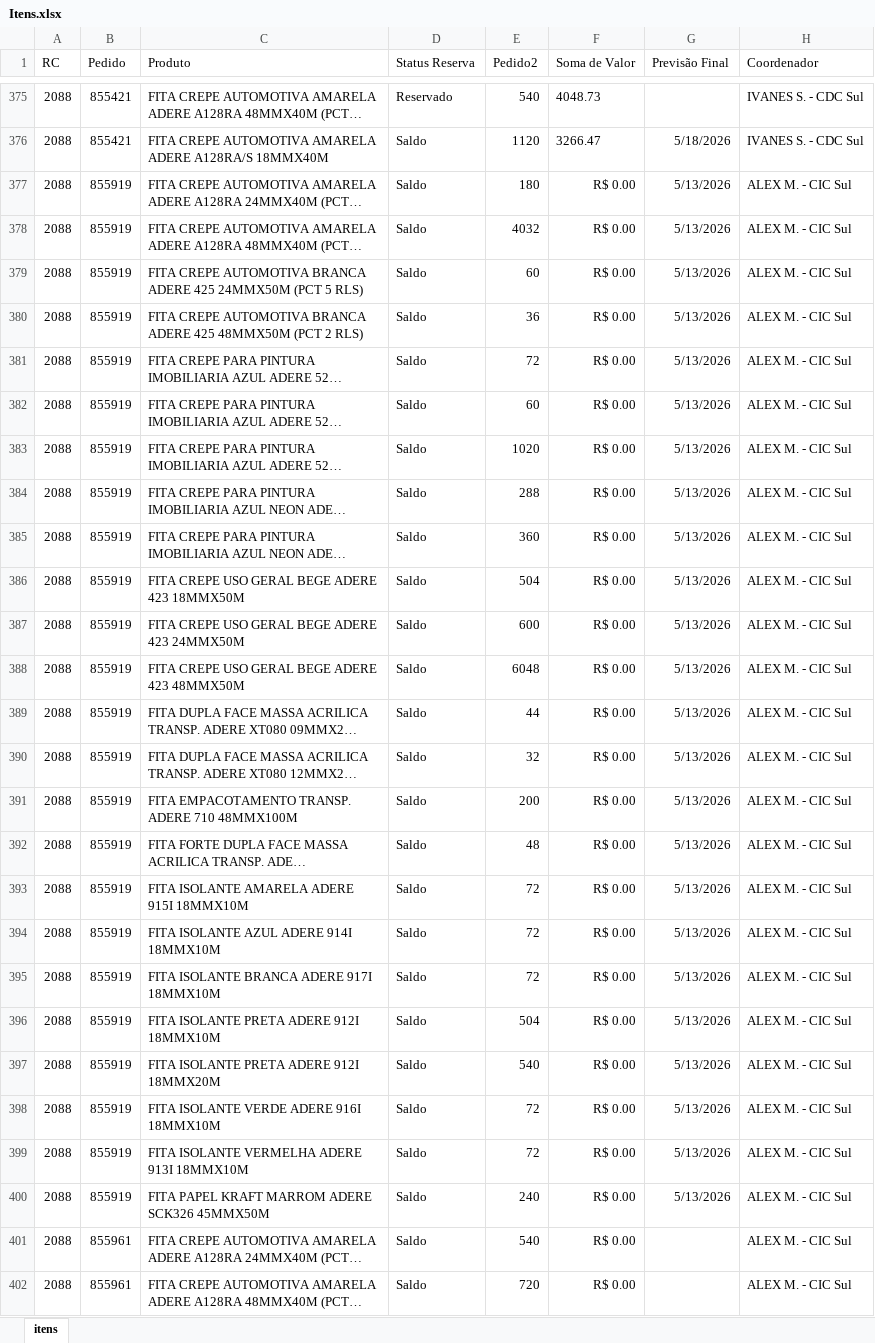
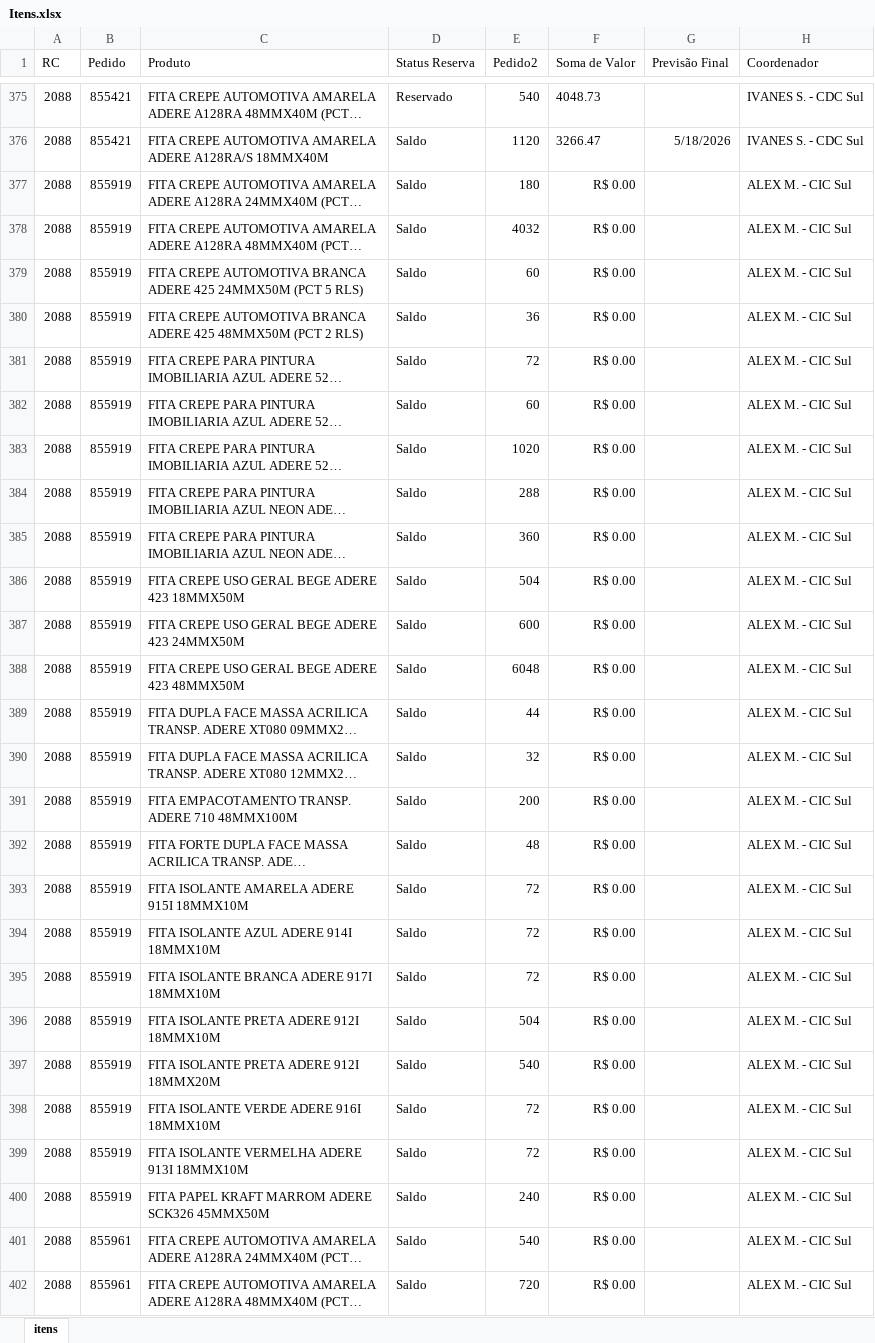
Before and after one commit to Alefe1995/portal-pedidos, an Excel workbook: Itens.xlsx, sheet itens, drawn as a sheet; only a part is shown, gaps mark what is left out; long unchanged cells end in …; values as stored, in another font and other column widths than the file's, no borders; table styles not drawn; the diff covers the shown part only; the diff names each change by its address in the sheet, - before the commit and + after, or states it on an @@ line.

Commit message:
Add files via upload

```diff
--- a/Itens.xlsx (sheet itens)
+++ b/Itens.xlsx (sheet itens)
-G377:G400 (Previsão Final): 5/13/2026
+G377:G400 (Previsão Final): (empty)
```
Also changed, not shown: 34 edited cells elsewhere in this sheet.
